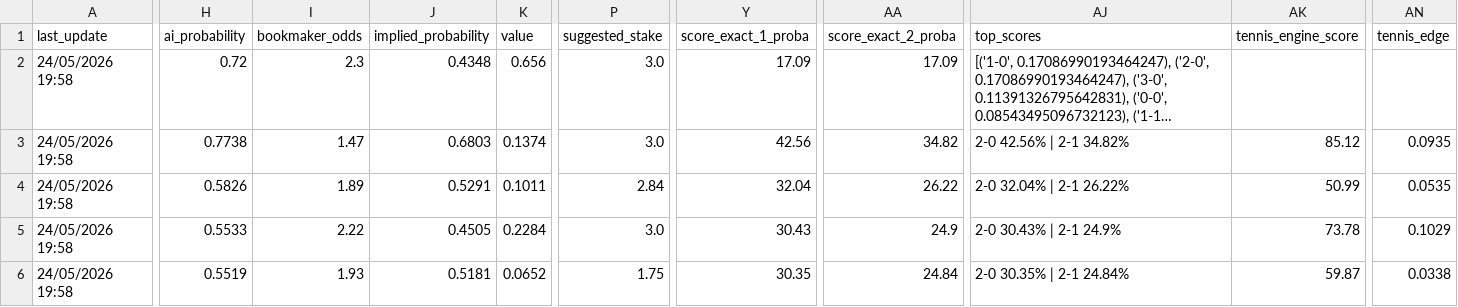
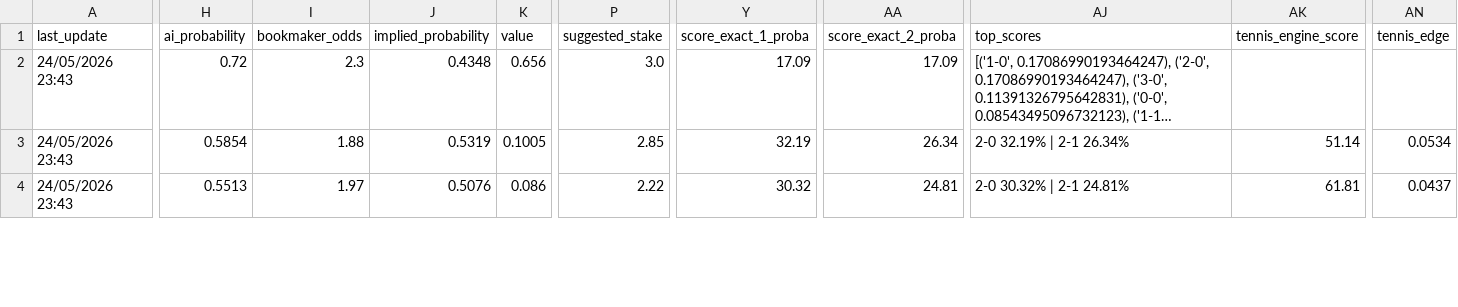
Before and after one commit to lazered543/ParisSportifs_IA_Ultime, a CSV file: data/predictions/value_bets_today.csv, drawn as a sheet; only a part is shown, gaps mark what is left out; long unchanged cells end in …; removed rows and columns are numbered as before the commit, all else as after; rows hold the shown columns only; the diff covers the shown part only; the diff names each change by its address in the sheet, - before the commit and + after, or states it on an @@ line.

```diff
--- a/data/predictions/value_bets_today.csv
+++ b/data/predictions/value_bets_today.csv
-A2 (last_update): 24/05/2026 19:58
+A2 (last_update): 24/05/2026 23:43
-row 3: 24/05/2026 19:58 | 0.7738 | 1.47 | 0.6803 | 0.1374 | 3.0 | 42.56 | 34.82 | 2-0 42.56% | 2-1 34.82% | 85.12 | 0.0935
-A3 (last_update): 24/05/2026 19:58
+A3 (last_update): 24/05/2026 23:43
-H3 (ai_probability): 0.5826
+H3 (ai_probability): 0.5854
-I3 (bookmaker_odds): 1.89
+I3 (bookmaker_odds): 1.88
-J3 (implied_probability): 0.5291
+J3 (implied_probability): 0.5319
-K3 (value): 0.1011
+K3 (value): 0.1005
-P3 (suggested_stake): 2.84
+P3 (suggested_stake): 2.85
-Y3 (score_exact_1_proba): 32.04
+Y3 (score_exact_1_proba): 32.19
-AA3 (score_exact_2_proba): 26.22
+AA3 (score_exact_2_proba): 26.34
-AJ3 (top_scores): 2-0 32.04% | 2-1 26.22%
+AJ3 (top_scores): 2-0 32.19% | 2-1 26.34%
-AK3 (tennis_engine_score): 50.99
+AK3 (tennis_engine_score): 51.14
-AN3 (tennis_edge): 0.0535
+AN3 (tennis_edge): 0.0534
-row 5: 24/05/2026 19:58 | 0.5533 | 2.22 | 0.4505 | 0.2284 | 3.0 | 30.43 | 24.9 | 2-0 30.43% | 2-1 24.9% | 73.78 | 0.1029
-A4 (last_update): 24/05/2026 19:58
+A4 (last_update): 24/05/2026 23:43
-H4 (ai_probability): 0.5519
+H4 (ai_probability): 0.5513
-I4 (bookmaker_odds): 1.93
+I4 (bookmaker_odds): 1.97
-J4 (implied_probability): 0.5181
+J4 (implied_probability): 0.5076
-K4 (value): 0.0652
+K4 (value): 0.086
-P4 (suggested_stake): 1.75
+P4 (suggested_stake): 2.22
-Y4 (score_exact_1_proba): 30.35
+Y4 (score_exact_1_proba): 30.32
-AA4 (score_exact_2_proba): 24.84
+AA4 (score_exact_2_proba): 24.81
-AJ4 (top_scores): 2-0 30.35% | 2-1 24.84%
+AJ4 (top_scores): 2-0 30.32% | 2-1 24.81%
-AK4 (tennis_engine_score): 59.87
+AK4 (tennis_engine_score): 61.81
-AN4 (tennis_edge): 0.0338
+AN4 (tennis_edge): 0.0437
```
Also changed, not shown: 2 added rows and 43 edited cells elsewhere in this file, data/predictions/predictions_today.csv, data/processed/upcoming_odds.csv, 3 other files.
